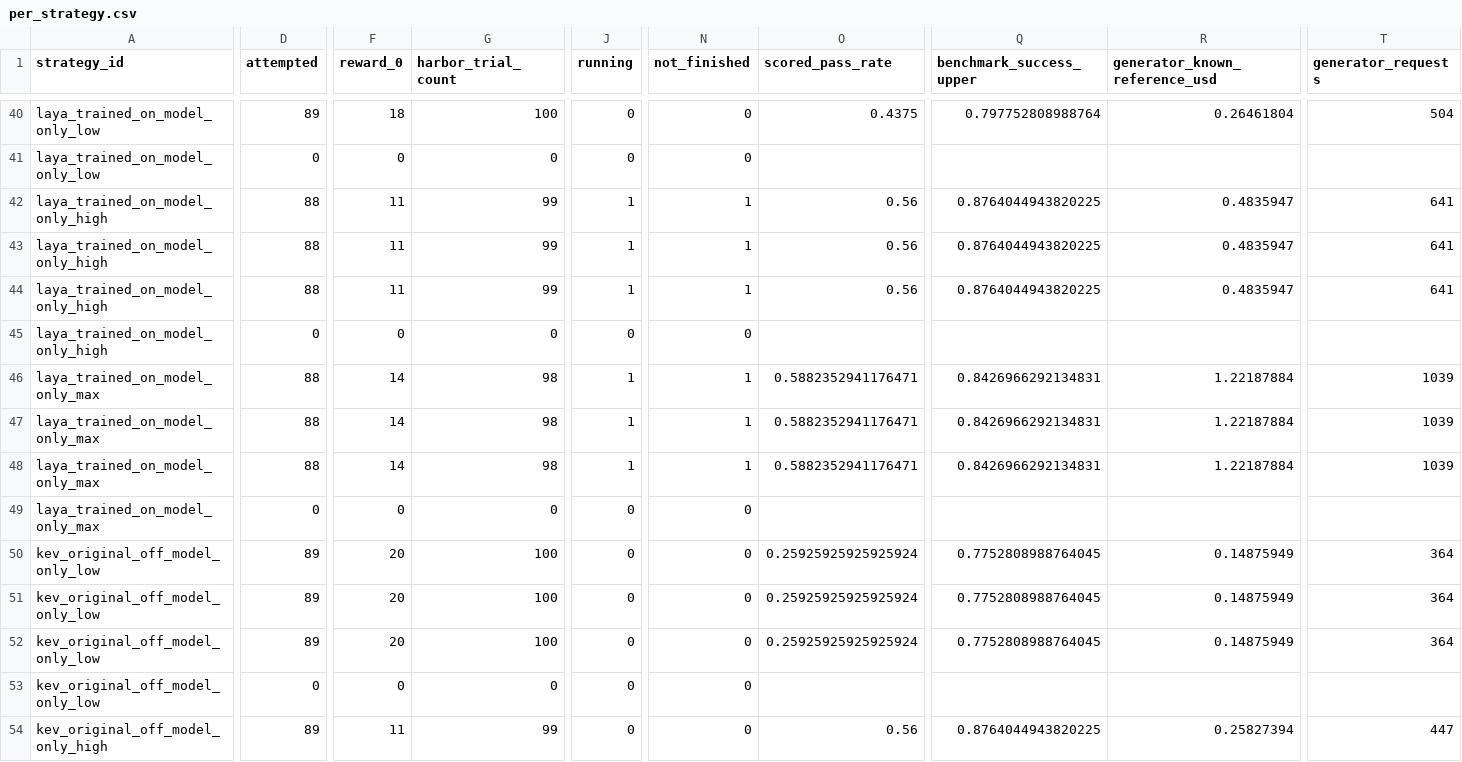
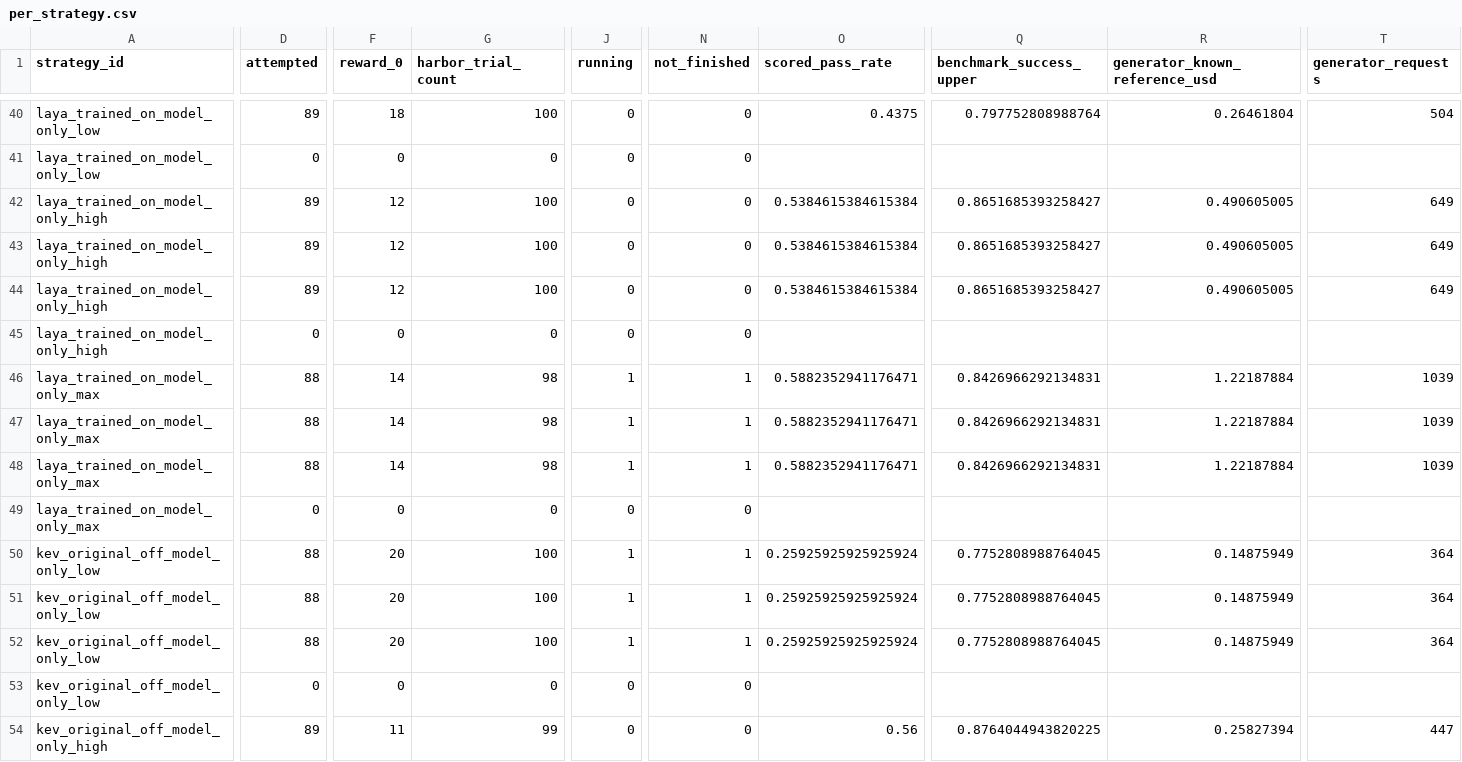
Before and after one commit to sxyq/modelrouter, a CSV file: our-project/results/benchmark/rq1/terminal-bench-2.0/20261112-v9-model-only/metrics/per_strategy.csv, drawn as a sheet; only a part is shown, gaps mark what is left out; the diff covers the shown part only; the diff names each change by its address in the sheet, - before the commit and + after, or states it on an @@ line.

Commit message:
results: sync latest Terminal-Bench 2.0 RQ1 trials, metrics, and project status (2026-11-22)

```diff
--- a/our-project/results/benchmark/rq1/terminal-bench-2.0/20261112-v9-model-only/metrics/per_strategy.csv
+++ b/our-project/results/benchmark/rq1/terminal-bench-2.0/20261112-v9-model-only/metrics/per_strategy.csv
-D42:D44 (attempted): 88
+D42:D44 (attempted): 89
-F42:F44 (reward_0): 11
+F42:F44 (reward_0): 12
-G42:G44 (harbor_trial_count): 99
+G42:G44 (harbor_trial_count): 100
-J42:J44 (running): 1
+J42:J44 (running): 0
-N42:N44 (not_finished): 1
+N42:N44 (not_finished): 0
-O42:O44 (scored_pass_rate): 0.56
+O42:O44 (scored_pass_rate): 0.5384615384615384
-Q42:Q44 (benchmark_success_upper): 0.8764044943820225
+Q42:Q44 (benchmark_success_upper): 0.8651685393258427
-R42:R44 (generator_known_reference_usd): 0.4835947
+R42:R44 (generator_known_reference_usd): 0.490605005
-T42:T44 (generator_requests): 641
+T42:T44 (generator_requests): 649
-D50:D52 (attempted): 89
+D50:D52 (attempted): 88
-J50:J52 (running): 0
+J50:J52 (running): 1
-N50:N52 (not_finished): 0
+N50:N52 (not_finished): 1
```
Also changed, not shown: 69 edited cells elsewhere in this file, our-project/results/benchmark/rq1/terminal-bench-2.0/20261108-v9-rq1-glm/metrics/cost_breakdown.csv, our-project/results/benchmark/rq1/terminal-bench-2.0/20261108-v9-rq1-glm/metrics/per_strategy.csv, 55 other files.
